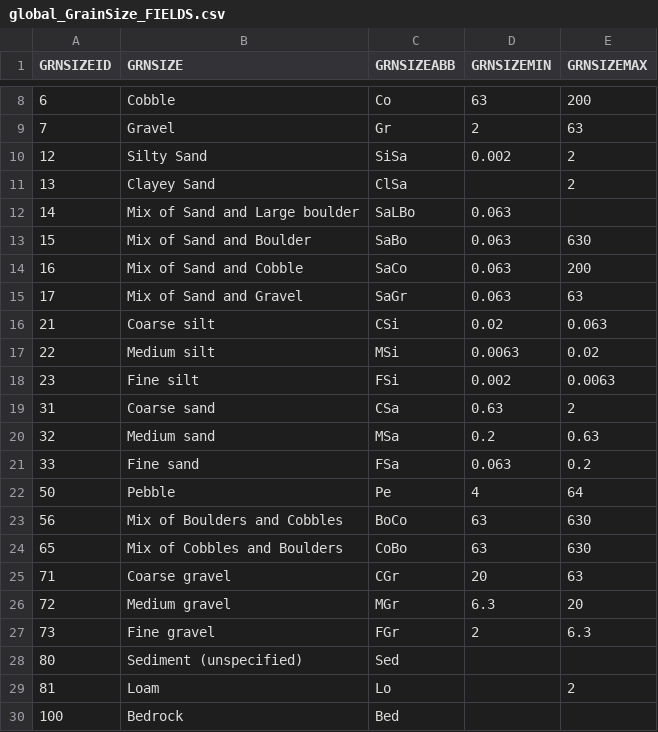
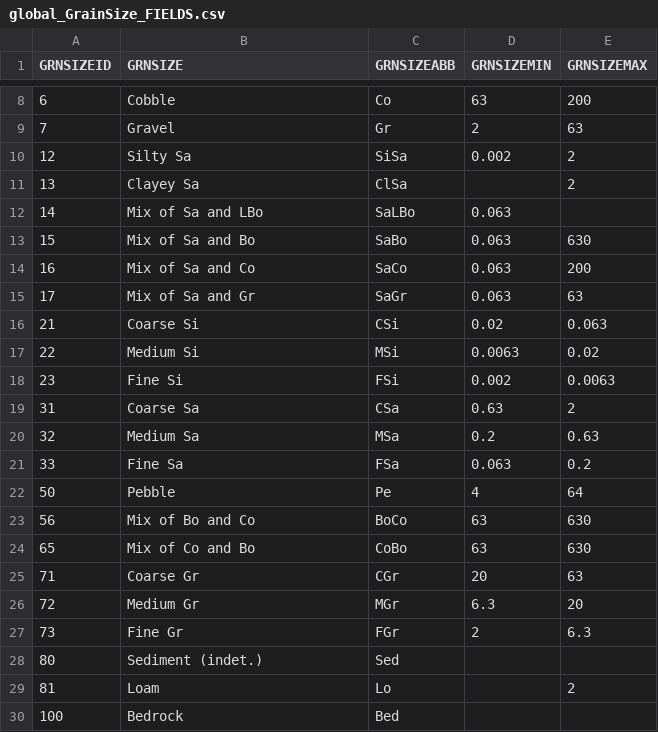
Before and after one commit to octopus-db/documentation, a CSV file: docs/source/csv_tables/global_GrainSize_FIELDS.csv, drawn as a sheet; only a part is shown, gaps mark what is left out.

Commit message:
Add files via upload

```diff
--- a/docs/source/csv_tables/global_GrainSize_FIELDS.csv
+++ b/docs/source/csv_tables/global_GrainSize_FIELDS.csv
@@ -9,21 +9,21 @@
 7,Gravel,Gr,2,63
-12,Silty Sand,SiSa,0.002,2
-13,Clayey Sand,ClSa,,2
-14,Mix of Sand and Large boulder,SaLBo,0.063,
-15,Mix of Sand and Boulder,SaBo,0.063,630
-16,Mix of Sand and Cobble,SaCo,0.063,200
-17,Mix of Sand and Gravel,SaGr,0.063,63
-21,Coarse silt,CSi,0.02,0.063
-22,Medium silt,MSi,0.0063,0.02
-23,Fine silt,FSi,0.002,0.0063
-31,Coarse sand,CSa,0.63,2
-32,Medium sand,MSa,0.2,0.63
-33,Fine sand,FSa,0.063,0.2
+12,Silty Sa,SiSa,0.002,2
+13,Clayey Sa,ClSa,,2
+14,Mix of Sa and LBo,SaLBo,0.063,
+15,Mix of Sa and Bo,SaBo,0.063,630
+16,Mix of Sa and Co,SaCo,0.063,200
+17,Mix of Sa and Gr,SaGr,0.063,63
+21,Coarse Si,CSi,0.02,0.063
+22,Medium Si,MSi,0.0063,0.02
+23,Fine Si,FSi,0.002,0.0063
+31,Coarse Sa,CSa,0.63,2
+32,Medium Sa,MSa,0.2,0.63
+33,Fine Sa,FSa,0.063,0.2
 50,Pebble,Pe,4,64
-56,Mix of Boulders and Cobbles,BoCo,63,630
-65,Mix of Cobbles and Boulders,CoBo,63,630
-71,Coarse gravel,CGr,20,63
-72,Medium gravel,MGr,6.3,20
-73,Fine gravel,FGr,2,6.3
-80,Sediment (unspecified),Sed,,
+56,Mix of Bo and Co,BoCo,63,630
+65,Mix of Co and Bo,CoBo,63,630
+71,Coarse Gr,CGr,20,63
+72,Medium Gr,MGr,6.3,20
+73,Fine Gr,FGr,2,6.3
+80,Sediment (indet.),Sed,,
 81,Loam,Lo,,2
```
